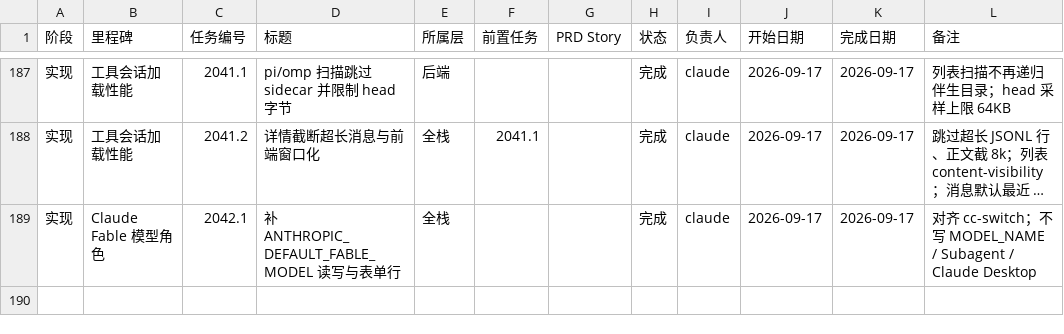
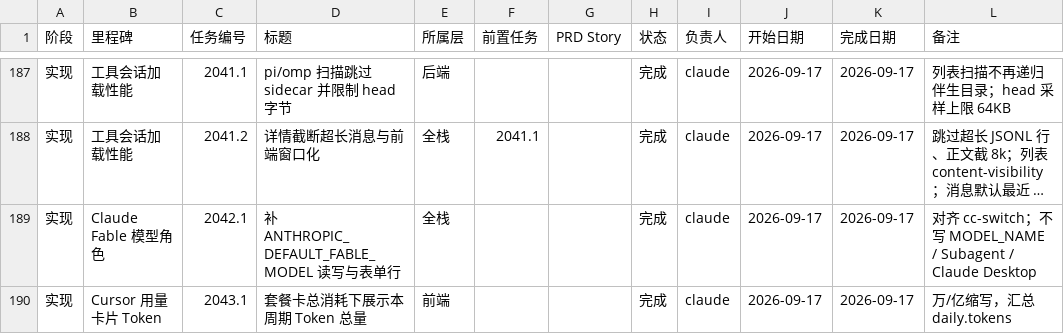
Before and after one commit to VkRainB/ccMesh, a CSV file: docs/task-plan/progress.csv, drawn as a sheet; only a part is shown, gaps mark what is left out; long unchanged cells end in …; the diff names each change by its address in the sheet, - before the commit and + after, or states it on an @@ line.

```diff
--- a/docs/task-plan/progress.csv
+++ b/docs/task-plan/progress.csv
+row 190: 实现 | Cursor 用量卡片 Token | 2043.1 | 套餐卡总消耗下展示本周期 Token 总量 | 前端 |  |  | 完成 | claude | 2026-09-17 | 2026-09-17 | 万/亿缩写，汇总 daily.tokens
```
Also changed, not shown: 3 other files.
